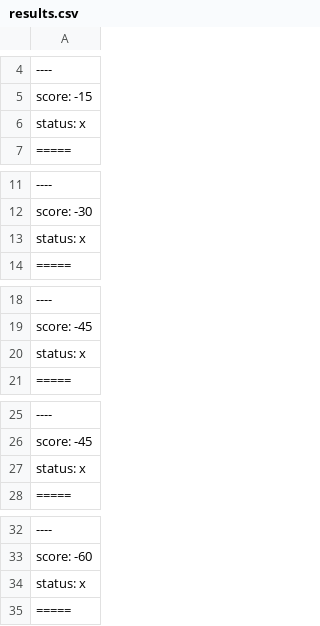
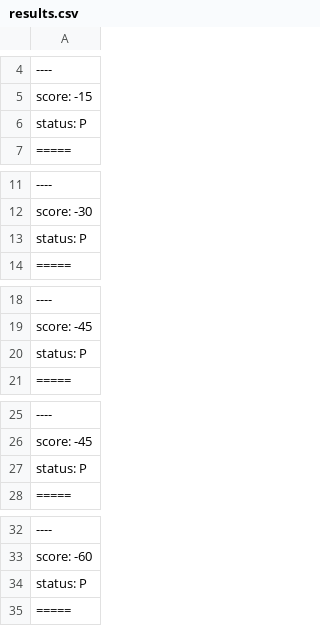
Before and after one commit to Grupo-MC322/MC322, a CSV file: lab05/bin/pt/c40task/l05wumpus/results.csv, drawn as a sheet; only a part is shown, gaps mark what is left out; the diff covers the shown part only.

```diff
--- a/lab05/bin/pt/c40task/l05wumpus/results.csv
+++ b/lab05/bin/pt/c40task/l05wumpus/results.csv
@@ -5,3 +5,3 @@
 score: -15
-status: x
+status: P
 =====
@@ -12,3 +12,3 @@ status: x
 score: -30
-status: x
+status: P
 =====
@@ -19,3 +19,3 @@ status: x
 score: -45
-status: x
+status: P
 =====
@@ -26,3 +26,3 @@ status: x
 score: -45
-status: x
+status: P
 =====
@@ -33,3 +33,3 @@ status: x
 score: -60
-status: x
+status: P
 =====
```
Also changed, not shown: 1 added row, 22 removed rows and 7 edited cells elsewhere in this file, lab05/src/pt/c40task/l05wumpus/results.csv, 6 other files.
